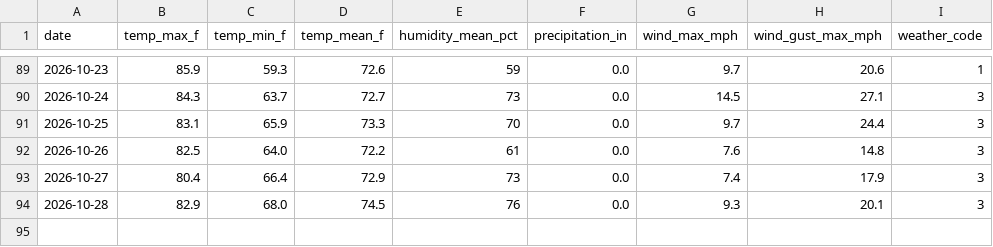
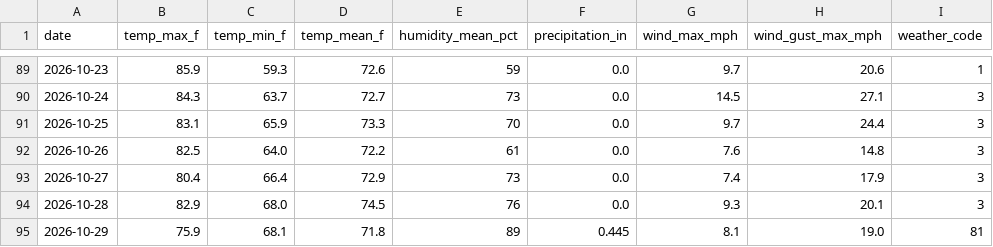
Before and after one commit to kyeong6250/san-antonio-weather, a CSV file: data/daily.csv, drawn as a sheet; only a part is shown, gaps mark what is left out.

Commit message:
data: daily snapshot 2026-10-29 (automated)

```diff
--- a/data/daily.csv
+++ b/data/daily.csv
@@ -94 +94,2 @@ date,temp_max_f,temp_min_f,temp_mean_f,humidity_mean_pct,precipitation_in,wind_m
 2026-10-28,82.9,68.0,74.5,76,0.0,9.3,20.1,3
+2026-10-29,75.9,68.1,71.8,89,0.445,8.1,19.0,81
```
